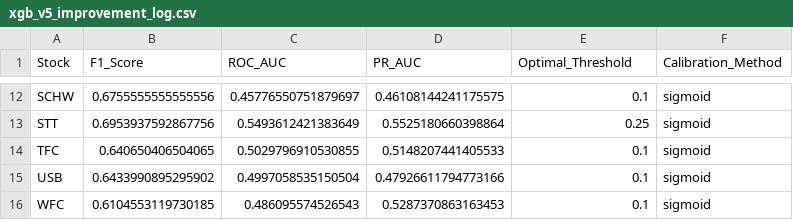
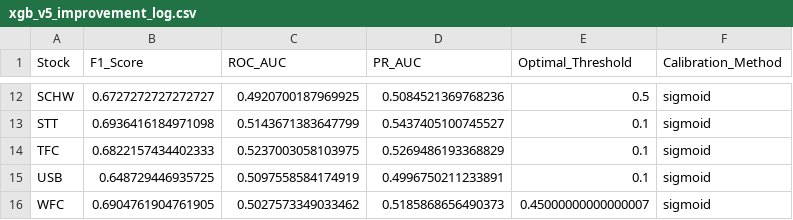
Before and after one commit to Sherrie2823/Master-Thesis, a CSV file: xgb_v5_improvement_log.csv, drawn as a sheet; only a part is shown, gaps mark what is left out; the diff covers the shown part only; the diff names each change by its address in the sheet, - before the commit and + after, or states it on an @@ line.

```diff
--- a/xgb_v5_improvement_log.csv
+++ b/xgb_v5_improvement_log.csv
-B12 (F1_Score): 0.6755555555555556
+B12 (F1_Score): 0.6727272727272727
-C12 (ROC_AUC): 0.45776550751879697
+C12 (ROC_AUC): 0.4920700187969925
-D12 (PR_AUC): 0.46108144241175575
+D12 (PR_AUC): 0.5084521369768236
-E12 (Optimal_Threshold): 0.1
+E12 (Optimal_Threshold): 0.5
-B13 (F1_Score): 0.6953937592867756
+B13 (F1_Score): 0.6936416184971098
-C13 (ROC_AUC): 0.5493612421383649
+C13 (ROC_AUC): 0.5143671383647799
-D13 (PR_AUC): 0.5525180660398864
+D13 (PR_AUC): 0.5437405100745527
-E13 (Optimal_Threshold): 0.25
+E13 (Optimal_Threshold): 0.1
-B14 (F1_Score): 0.640650406504065
+B14 (F1_Score): 0.6822157434402333
-C14 (ROC_AUC): 0.5029796910530855
+C14 (ROC_AUC): 0.5237003058103975
-D14 (PR_AUC): 0.5148207441405533
+D14 (PR_AUC): 0.5269486193368829
-B15 (F1_Score): 0.6433990895295902
+B15 (F1_Score): 0.648729446935725
-C15 (ROC_AUC): 0.4997058535150504
+C15 (ROC_AUC): 0.5097558584174919
-D15 (PR_AUC): 0.47926611794773166
+D15 (PR_AUC): 0.4996750211233891
-B16 (F1_Score): 0.6104553119730185
+B16 (F1_Score): 0.6904761904761905
-C16 (ROC_AUC): 0.486095574526543
+C16 (ROC_AUC): 0.5027573349033462
-D16 (PR_AUC): 0.5287370863163453
+D16 (PR_AUC): 0.5185868656490373
-E16 (Optimal_Threshold): 0.1
+E16 (Optimal_Threshold): 0.45000000000000007
```
Also changed, not shown: 30 edited cells elsewhere in this file, xgb_v5_performance.csv, 51 other files.
